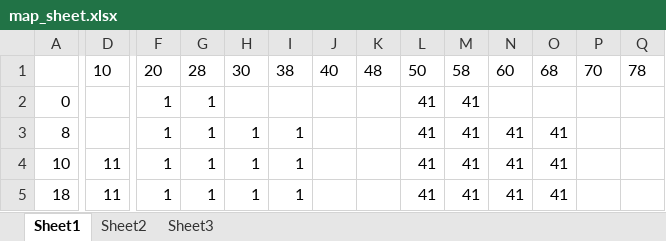
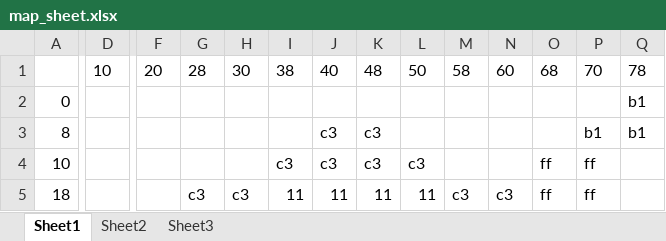
Before and after one commit to TheIronDuke5000/Pebble-breakout, an Excel workbook: tools/map_sheet.xlsx, sheet Sheet1, drawn as a sheet; only a part is shown, gaps mark what is left out; values as stored, in another font and other column widths than the file's, no borders; conditional formats not drawn; the diff covers the shown part only; the diff names each change by its address in the sheet, - before the commit and + after, or states it on an @@ line.

```diff
--- a/tools/map_sheet.xlsx (sheet Sheet1)
+++ b/tools/map_sheet.xlsx (sheet Sheet1)
-F2:F5: 1
+F2:F5: (empty)
-G2:G4: 1
+G2:G4: (empty)
-L2:L3: 41
+L2:L3: (empty)
-M2:M4: 41
+M2:M4: (empty)
-Q2:Q3: (empty)
+Q2:Q3: b1
-H3:H4: 1
+H3:H4: (empty)
-I3: 1
+I3: (empty)
-J3:J4: (empty)
+J3:J4: c3
-K3:K4: (empty)
+K3:K4: c3
-N3:N4: 41
+N3:N4: (empty)
-O3: 41
+O3: (empty)
-P3: (empty)
+P3: b1
-D4:D5: 11
+D4:D5: (empty)
-I4: 1
+I4: c3
-L4: 41
+L4: c3
-O4:O5: 41
+O4:O5: ff
-P4:P5: (empty)
+P4:P5: ff
-G5: 1
+G5: c3
-H5: 1
+H5: c3
-I5: 1
+I5: 11
-J5: (empty)
+J5: 11
-K5: (empty)
+K5: 11
-L5: 41
+L5: 11
-M5: 41
+M5: c3
-N5: 41
+N5: c3
```
Also changed, not shown: 149 edited cells elsewhere in this sheet, 5 other files.
